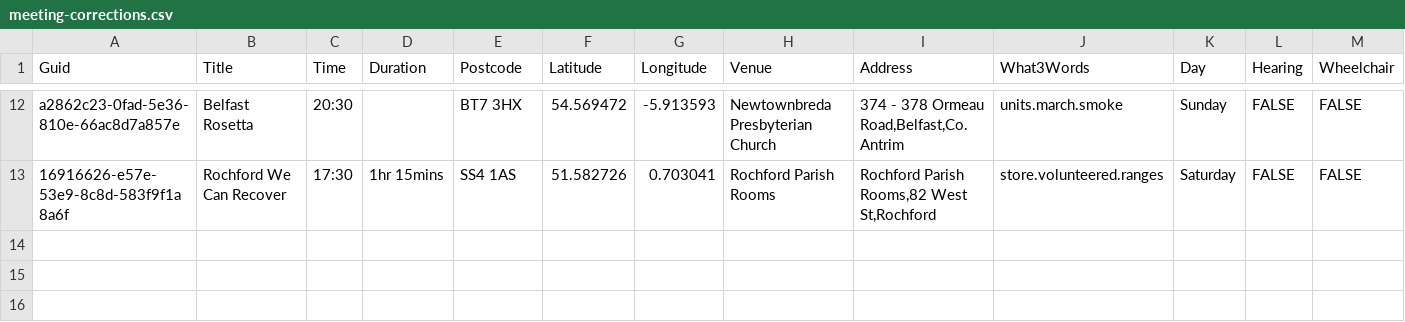
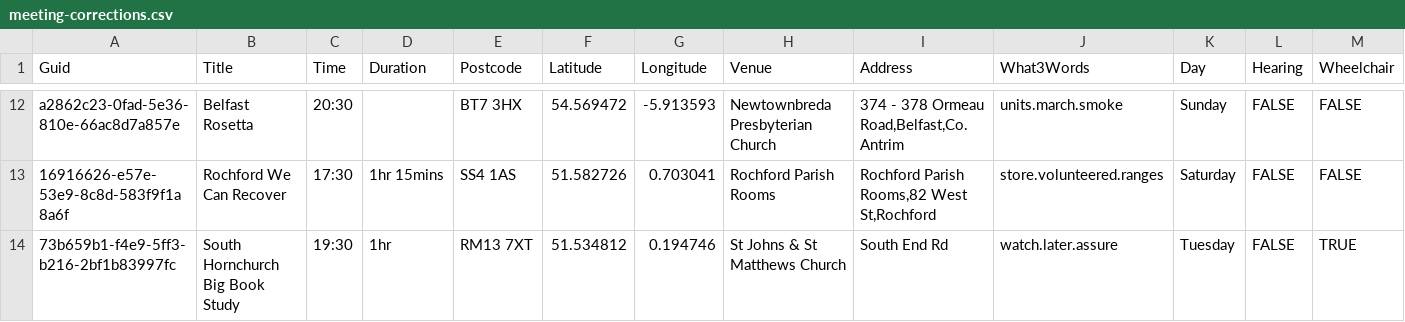
Before and after one commit to lschmid83/Recovery-Meeting-Finder, a CSV file: RMF.Website/wwwroot/data-dump/meeting-corrections.csv, drawn as a sheet; only a part is shown, gaps mark what is left out; rows hold the shown columns only; the diff names each change by its address in the sheet, - before the commit and + after, or states it on an @@ line.

```diff
--- a/RMF.Website/wwwroot/data-dump/meeting-corrections.csv
+++ b/RMF.Website/wwwroot/data-dump/meeting-corrections.csv
+row 14: 73b659b1-f4e9-5ff3-b216-2bf1b83997fc | South Hornchurch Big Book Study | 19:30 | 1hr | RM13 7XT | 51.534812 | 0.194746 | St Johns & St Matthews Church | South End Rd | watch.later.assure | Tuesday | FALSE | TRUE
```
Also changed, not shown: 48 other files.
